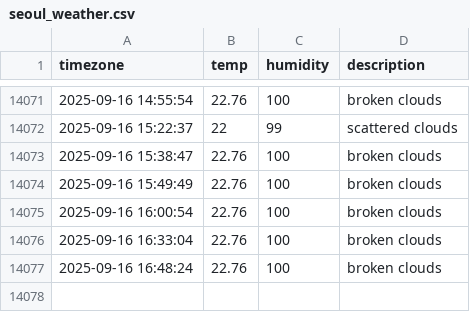
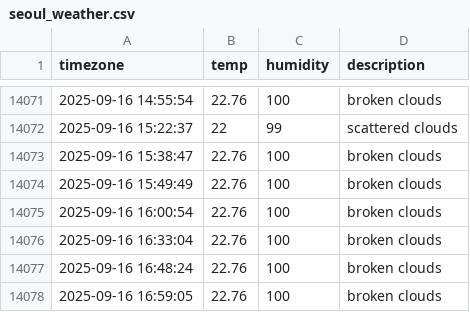
Before and after one commit to allowseok/seoul_weather, a CSV file: seoul_weather.csv, drawn as a sheet; only a part is shown, gaps mark what is left out; the diff names each change by its address in the sheet, - before the commit and + after, or states it on an @@ line.

```diff
--- a/seoul_weather.csv
+++ b/seoul_weather.csv
+row 14078: 2025-09-16 16:59:05 | 22.76 | 100 | broken clouds
```
